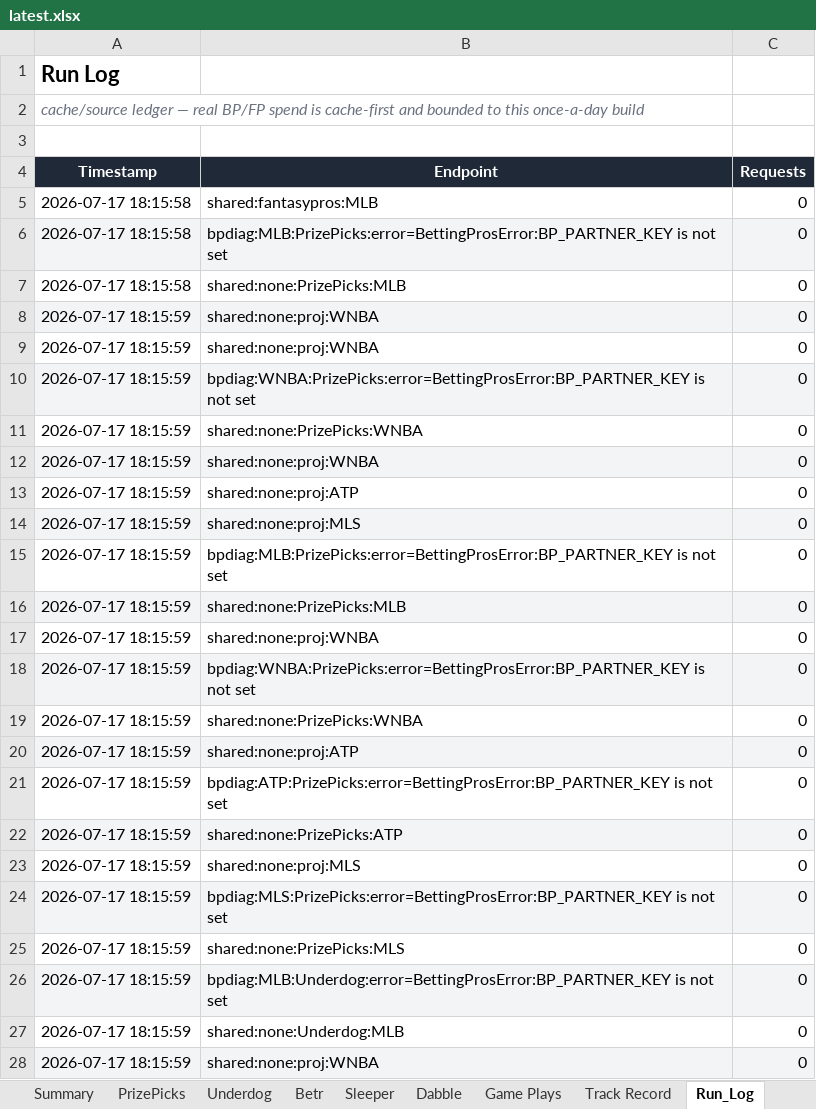
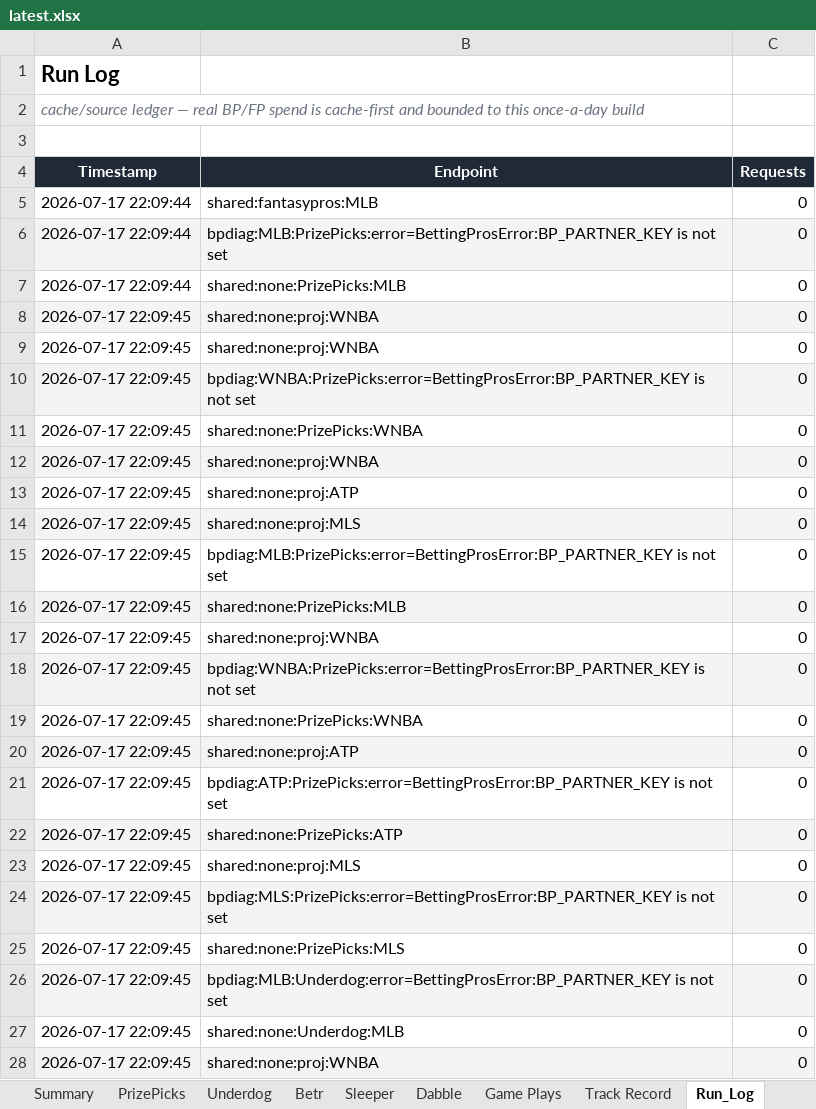
Before and after one commit to EdgeCash/OneSourceProjections, an Excel workbook: sports_wagering_pipeline/data/output/latest.xlsx, sheet Run_Log, drawn as a sheet; only a part is shown; values as stored, in another font and other column widths than the file's, no borders; the diff covers the shown part only; the diff names each change by its address in the sheet, - before the commit and + after, or states it on an @@ line.

```diff
--- a/sports_wagering_pipeline/data/output/latest.xlsx (sheet Run_Log)
+++ b/sports_wagering_pipeline/data/output/latest.xlsx (sheet Run_Log)
-A5:A7 (Timestamp): 2026-07-17 18:15:58
+A5:A7 (Timestamp): 2026-07-17 22:09:44
-A8:A28 (Timestamp): 2026-07-17 18:15:59
+A8:A28 (Timestamp): 2026-07-17 22:09:45
```
Also changed, not shown: 41 edited cells elsewhere in this sheet, sheet Game Plays, sheet Summary, 18 other files.
